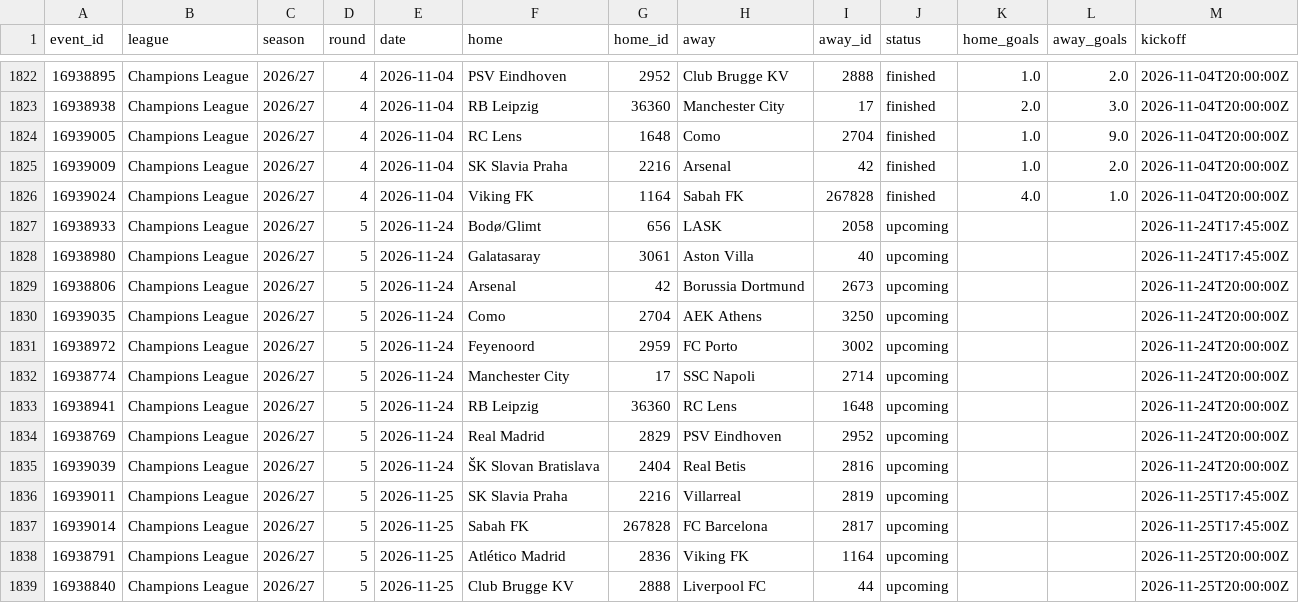
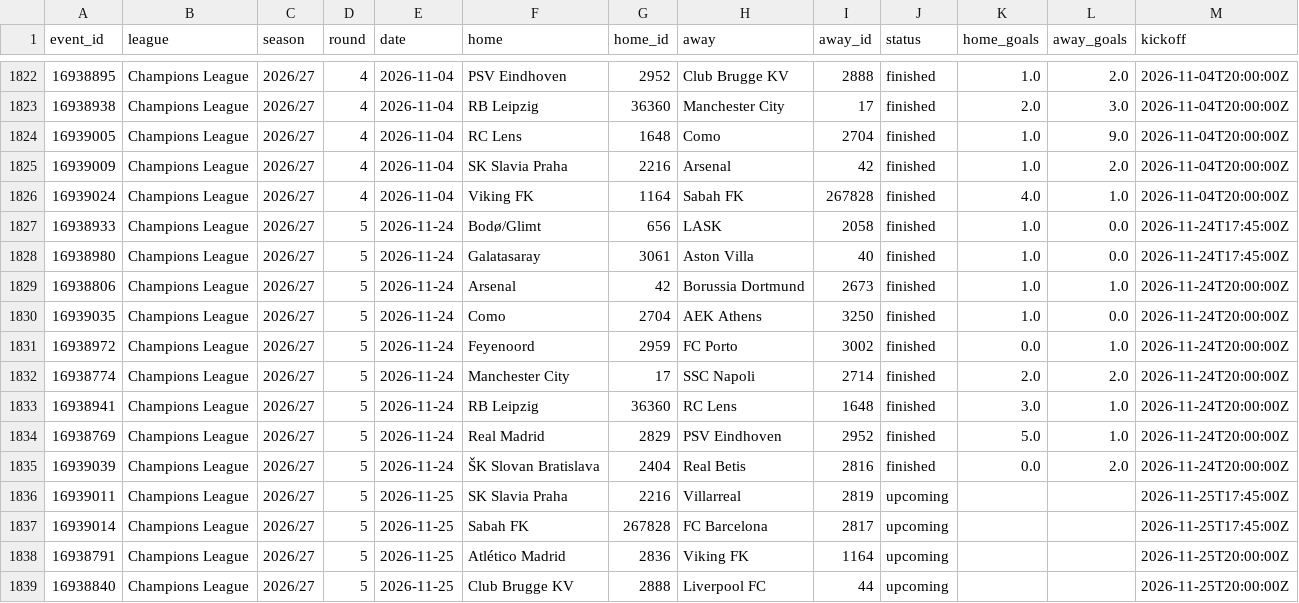
Before and after one commit to Sharone-12/Footy, a CSV file: data/processed/matches_26_27.csv, drawn as a sheet; only a part is shown, gaps mark what is left out.

```diff
--- a/data/processed/matches_26_27.csv
+++ b/data/processed/matches_26_27.csv
@@ -1826,11 +1826,11 @@ event_id,league,season,round,date,home,home_id,away,away_id,status,home_goals,aw
 16939024,Champions League,2026/27,4,2026-11-04,Viking FK,1164,Sabah FK,267828,finished,4.0,1.0,2026-11-04T20:00:00Z
-16938933,Champions League,2026/27,5,2026-11-24,Bodø/Glimt,656,LASK,2058,upcoming,,,2026-11-24T17:45:00Z
-16938980,Champions League,2026/27,5,2026-11-24,Galatasaray,3061,Aston Villa,40,upcoming,,,2026-11-24T17:45:00Z
-16938806,Champions League,2026/27,5,2026-11-24,Arsenal,42,Borussia Dortmund,2673,upcoming,,,2026-11-24T20:00:00Z
-16939035,Champions League,2026/27,5,2026-11-24,Como,2704,AEK Athens,3250,upcoming,,,2026-11-24T20:00:00Z
-16938972,Champions League,2026/27,5,2026-11-24,Feyenoord,2959,FC Porto,3002,upcoming,,,2026-11-24T20:00:00Z
-16938774,Champions League,2026/27,5,2026-11-24,Manchester City,17,SSC Napoli,2714,upcoming,,,2026-11-24T20:00:00Z
-16938941,Champions League,2026/27,5,2026-11-24,RB Leipzig,36360,RC Lens,1648,upcoming,,,2026-11-24T20:00:00Z
-16938769,Champions League,2026/27,5,2026-11-24,Real Madrid,2829,PSV Eindhoven,2952,upcoming,,,2026-11-24T20:00:00Z
-16939039,Champions League,2026/27,5,2026-11-24,ŠK Slovan Bratislava,2404,Real Betis,2816,upcoming,,,2026-11-24T20:00:00Z
+16938933,Champions League,2026/27,5,2026-11-24,Bodø/Glimt,656,LASK,2058,finished,1.0,0.0,2026-11-24T17:45:00Z
+16938980,Champions League,2026/27,5,2026-11-24,Galatasaray,3061,Aston Villa,40,finished,1.0,0.0,2026-11-24T17:45:00Z
+16938806,Champions League,2026/27,5,2026-11-24,Arsenal,42,Borussia Dortmund,2673,finished,1.0,1.0,2026-11-24T20:00:00Z
+16939035,Champions League,2026/27,5,2026-11-24,Como,2704,AEK Athens,3250,finished,1.0,0.0,2026-11-24T20:00:00Z
+16938972,Champions League,2026/27,5,2026-11-24,Feyenoord,2959,FC Porto,3002,finished,0.0,1.0,2026-11-24T20:00:00Z
+16938774,Champions League,2026/27,5,2026-11-24,Manchester City,17,SSC Napoli,2714,finished,2.0,2.0,2026-11-24T20:00:00Z
+16938941,Champions League,2026/27,5,2026-11-24,RB Leipzig,36360,RC Lens,1648,finished,3.0,1.0,2026-11-24T20:00:00Z
+16938769,Champions League,2026/27,5,2026-11-24,Real Madrid,2829,PSV Eindhoven,2952,finished,5.0,1.0,2026-11-24T20:00:00Z
+16939039,Champions League,2026/27,5,2026-11-24,ŠK Slovan Bratislava,2404,Real Betis,2816,finished,0.0,2.0,2026-11-24T20:00:00Z
 16939011,Champions League,2026/27,5,2026-11-25,SK Slavia Praha,2216,Villarreal,2819,upcoming,,,2026-11-25T17:45:00Z
```
Also changed, not shown: data/processed/players_26_27.csv, 1 other file.
